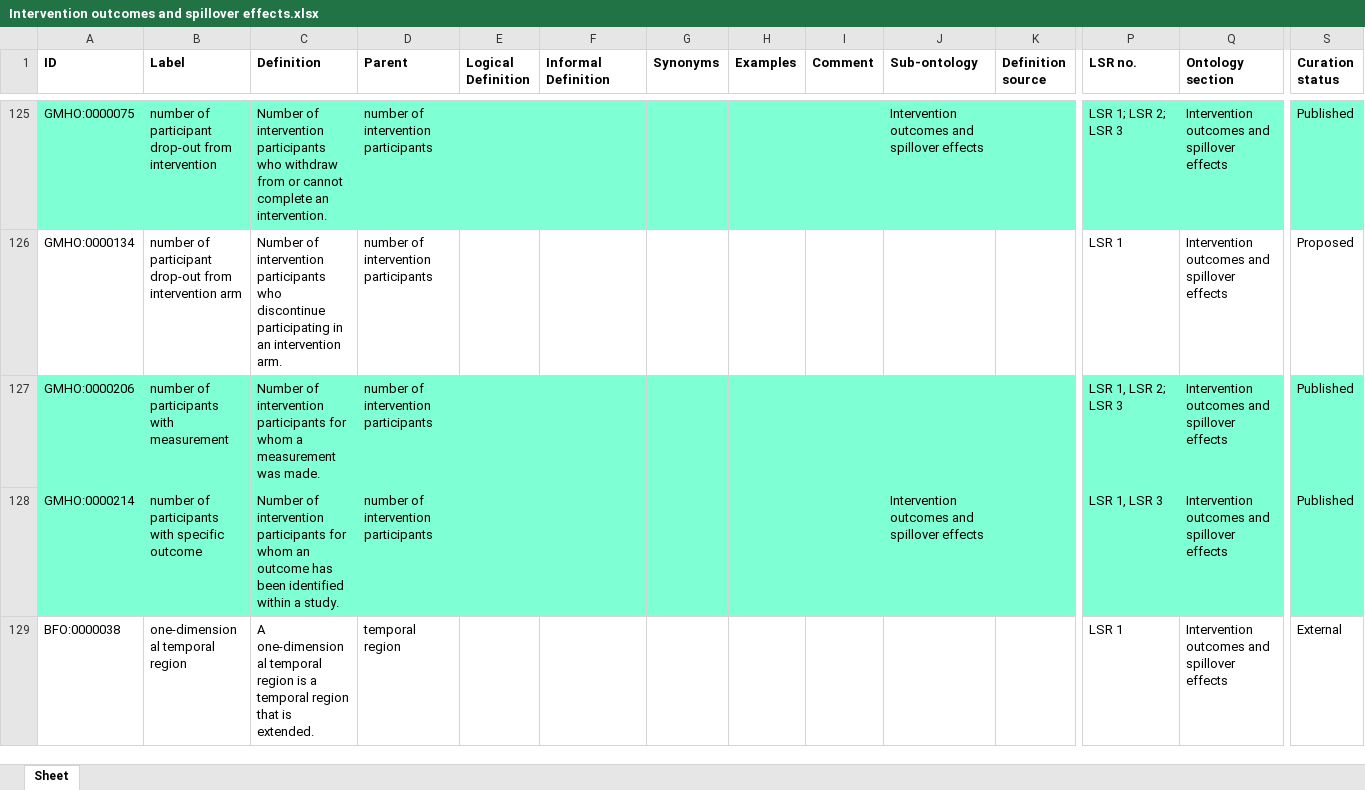
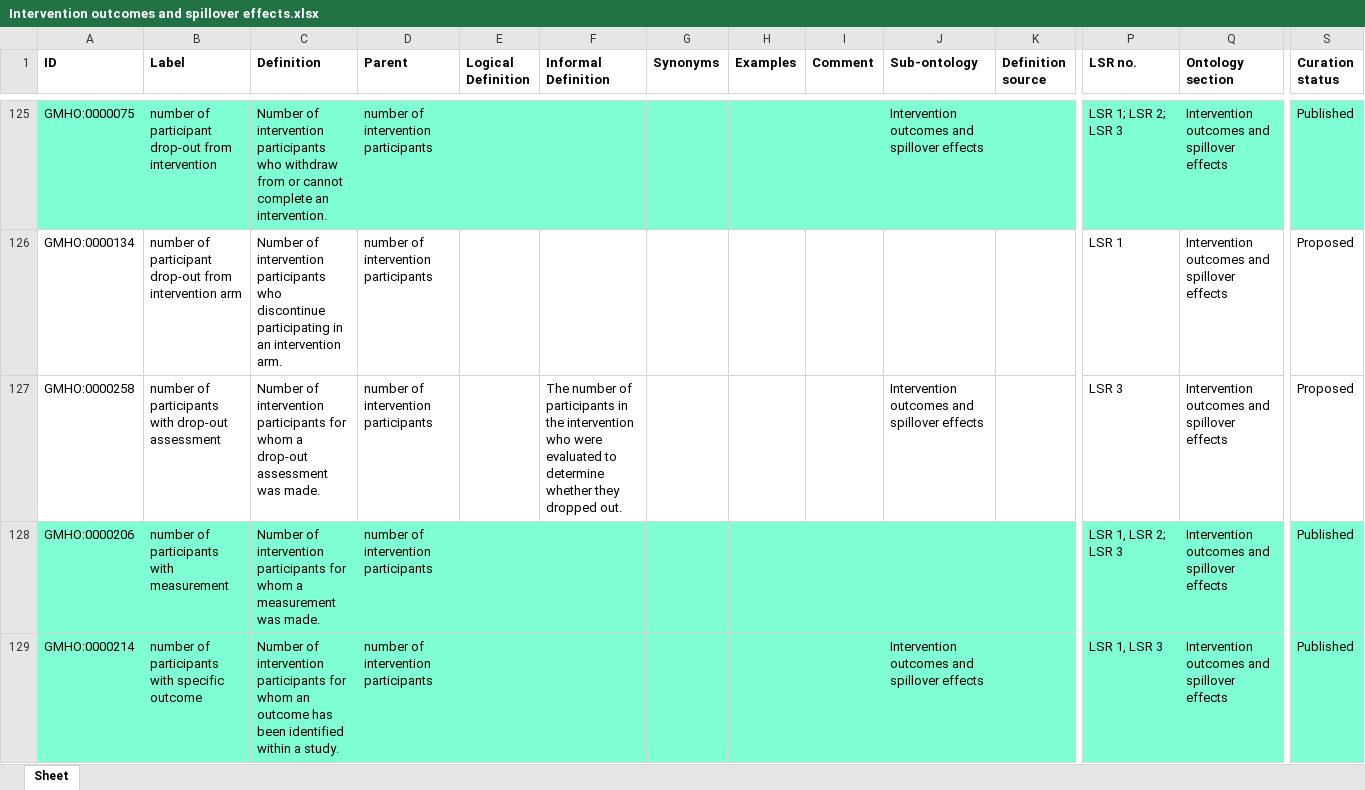
Before and after one commit to galenos-project/mental-health-ontology, an Excel workbook: Intervention outcomes and spillover effects/Intervention outcomes and spillover effects.xlsx, sheet Sheet, drawn as a sheet; only a part is shown, gaps mark what is left out; the shorter side is filled out with more unchanged rows; values as stored, in another font and other column widths than the file's, no borders; rows hold the shown columns only; the diff names each change by its address in the sheet, - before the commit and + after, or states it on an @@ line.

Commit message:
Updating Intervention outcomes and spillover effects.xlsx

```diff
--- a/Intervention outcomes and spillover effects/Intervention outcomes and spillover effects.xlsx (sheet Sheet)
+++ b/Intervention outcomes and spillover effects/Intervention outcomes and spillover effects.xlsx (sheet Sheet)
+row 127: GMHO:0000258 | number of participants with drop-out assessment | Number of intervention participants for whom a drop-out assessment was made. | number of intervention participants |  | The number of participants in the intervention who were evaluated to determine whether they dropped out. |  |  |  | Intervention outcomes and spillover effects |  | LSR 3 | Intervention outcomes and spillover effects | Proposed
```
